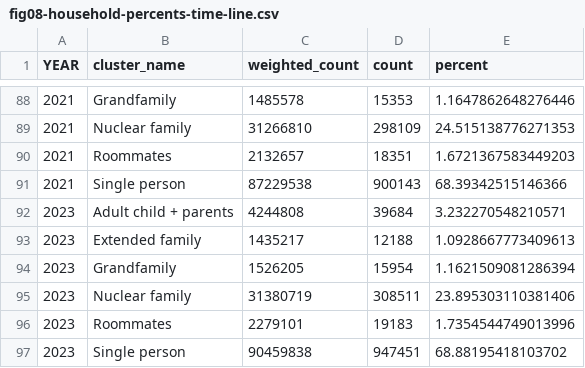
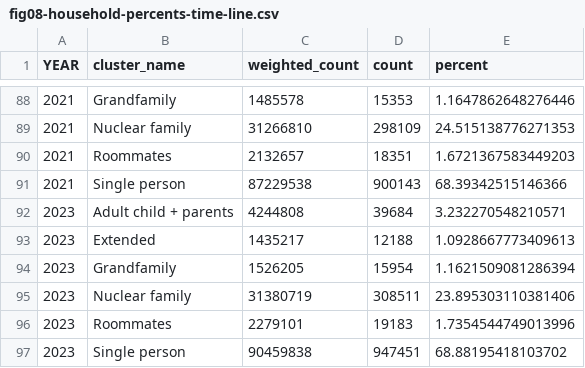
Before and after one commit to lorae/multifamily-households, a CSV file: output/figure-data/fig08-household-percents-time-line.csv, drawn as a sheet; only a part is shown, gaps mark what is left out; the diff covers the shown part only.

```diff
--- a/output/figure-data/fig08-household-percents-time-line.csv
+++ b/output/figure-data/fig08-household-percents-time-line.csv
@@ -92,3 +92,3 @@ YEAR,cluster_name,weighted_count,count,percent
 2023,Adult child + parents,4244808,39684,3.232270548210571
-2023,Extended family,1435217,12188,1.0928667773409613
+2023,Extended,1435217,12188,1.0928667773409613
 2023,Grandfamily,1526205,15954,1.1621509081286394
```
Also changed, not shown: 15 edited cells elsewhere in this file, output/figure-data/fig07-household-counts-time-line.csv, output/figure-data/fig09-household-relative-1900-line.csv, 6 other files.
